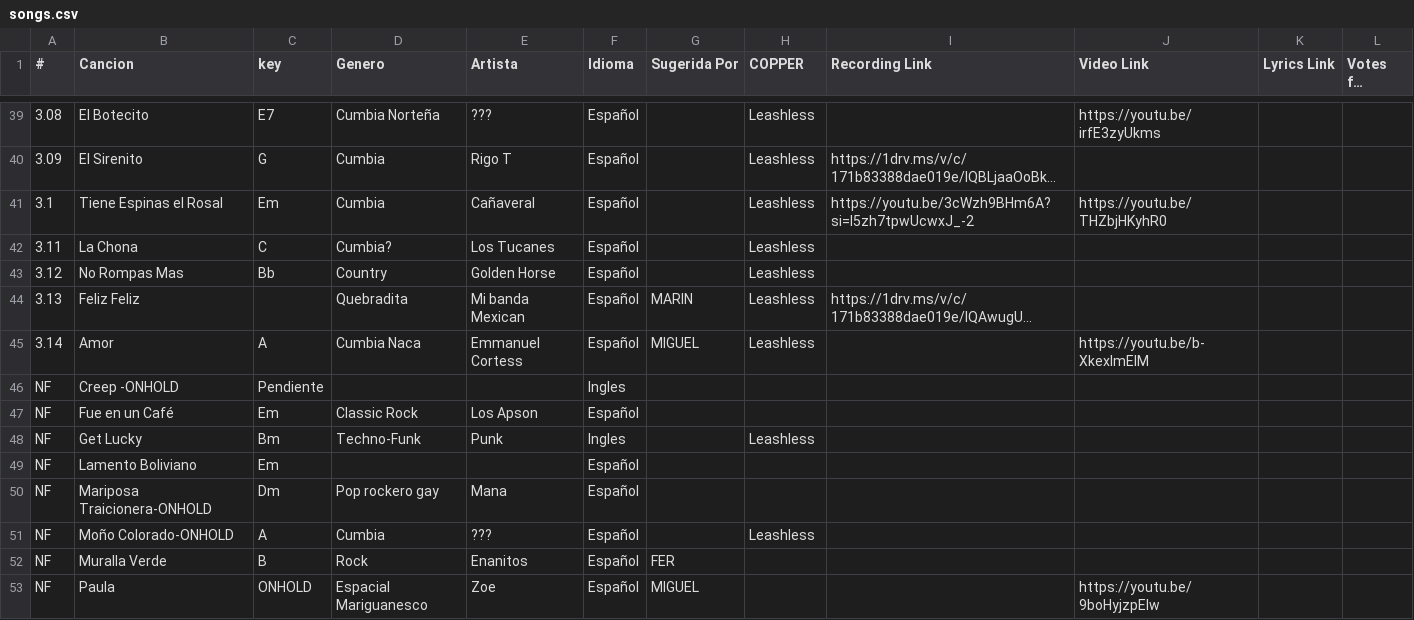
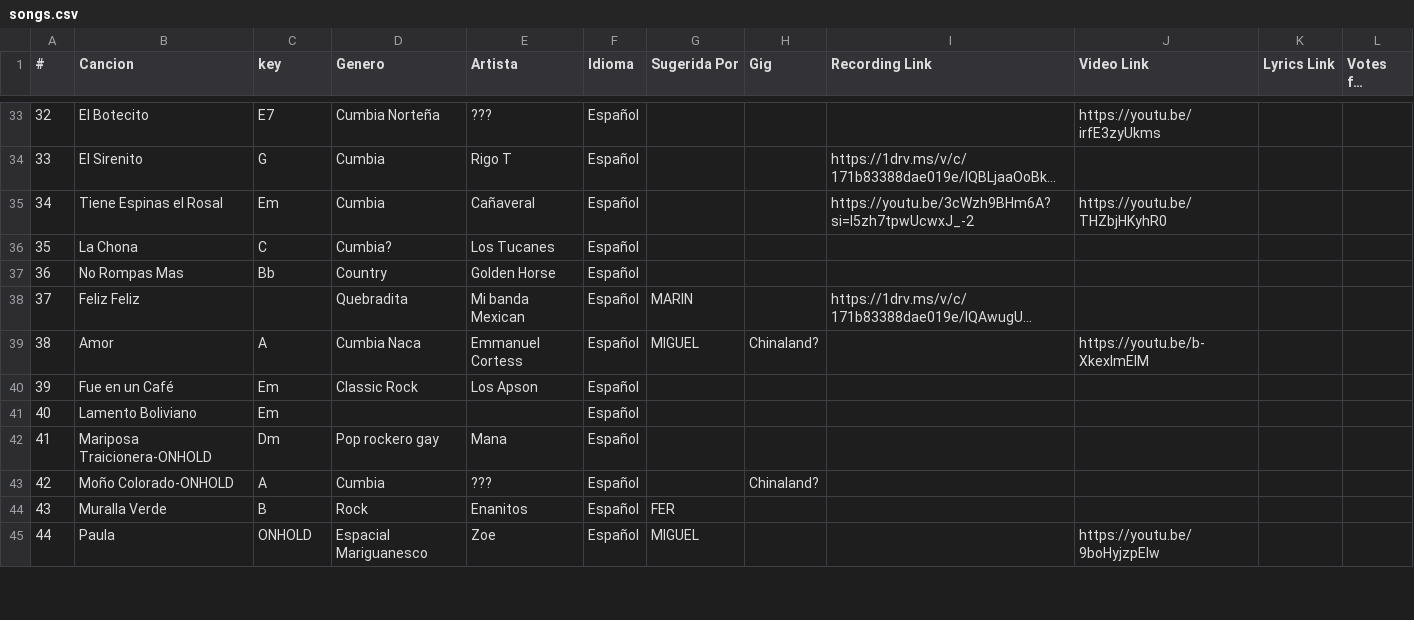
Before and after one commit to Rivanmamsncom/pikapika-band, a CSV file: songs.csv, drawn as a sheet; only a part is shown, gaps mark what is left out; long unchanged cells end in …; removed rows and columns are numbered as before the commit, all else as after; the diff covers the shown part only; the diff names each change by its address in the sheet, - before the commit and + after, or states it on an @@ line.

Commit message:
Add files via upload

```diff
--- a/songs.csv
+++ b/songs.csv
-H1: COPPER
+H1: Gig
-A33 (#): 3.08
+A33 (#): 32
-H33:H38 (Gig): Leashless
+H33:H38 (Gig): (empty)
-A34 (#): 3.09
+A34 (#): 33
-A35 (#): 3.1
+A35 (#): 34
-A36 (#): 3.11
+A36 (#): 35
-A37 (#): 3.12
+A37 (#): 36
-A38 (#): 3.13
+A38 (#): 37
-A39 (#): 3.14
+A39 (#): 38
-H39 (Gig): Leashless
+H39 (Gig): Chinaland?
-row 46: NF | Creep -ONHOLD | Pendiente |  |  | Ingles
-A40 (#): NF
+A40 (#): 39
-row 48: NF | Get Lucky | Bm | Techno-Funk | Punk | Ingles |  | Leashless
-A41 (#): NF
+A41 (#): 40
-A42 (#): NF
+A42 (#): 41
-A43 (#): NF
+A43 (#): 42
-H43 (Gig): Leashless
+H43 (Gig): Chinaland?
-A44 (#): NF
+A44 (#): 43
-A45 (#): NF
+A45 (#): 44
```
Also changed, not shown: 6 added rows, 6 removed rows and 76 edited cells elsewhere in this file.
